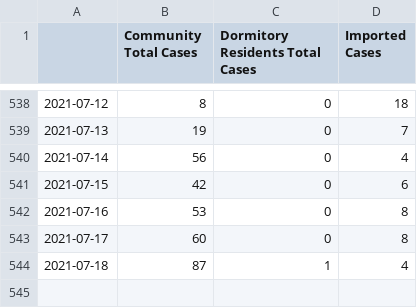
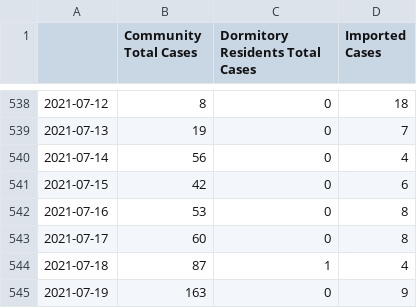
Before and after one commit to josesho/singapore-covid19-data, a CSV file: NumberOfCases/EpidemicCurve.csv, drawn as a sheet; only a part is shown, gaps mark what is left out.

Commit message:
Automated update of COVID-19 data. (chrmbk)

```diff
--- a/NumberOfCases/EpidemicCurve.csv
+++ b/NumberOfCases/EpidemicCurve.csv
@@ -544 +544,2 @@
 2021-07-18,87,1,4
+2021-07-19,163,0,9
```
Also changed, not shown: NumberOfCases/AverageDaysFromOnsetToIsolation.csv, StayHomeNotices_and_QuarantineOrders/Daily_Quarantine_Orders_Issued.csv, 7 other files.
